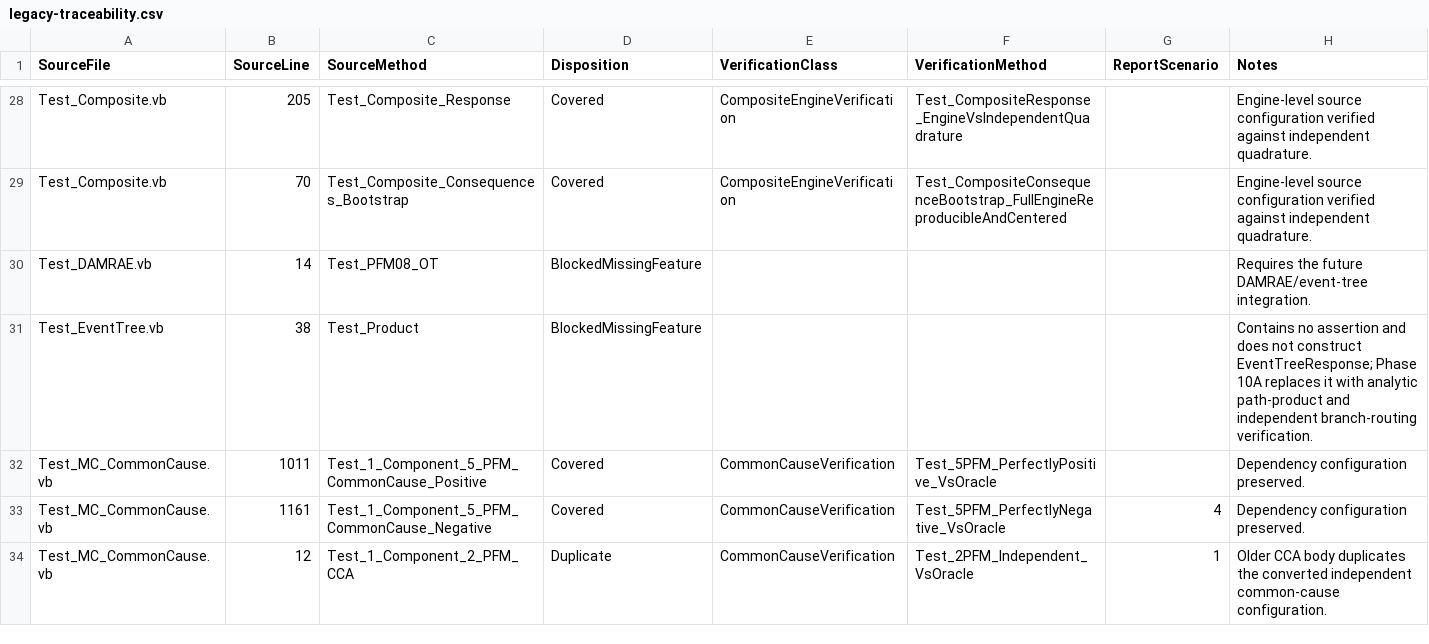
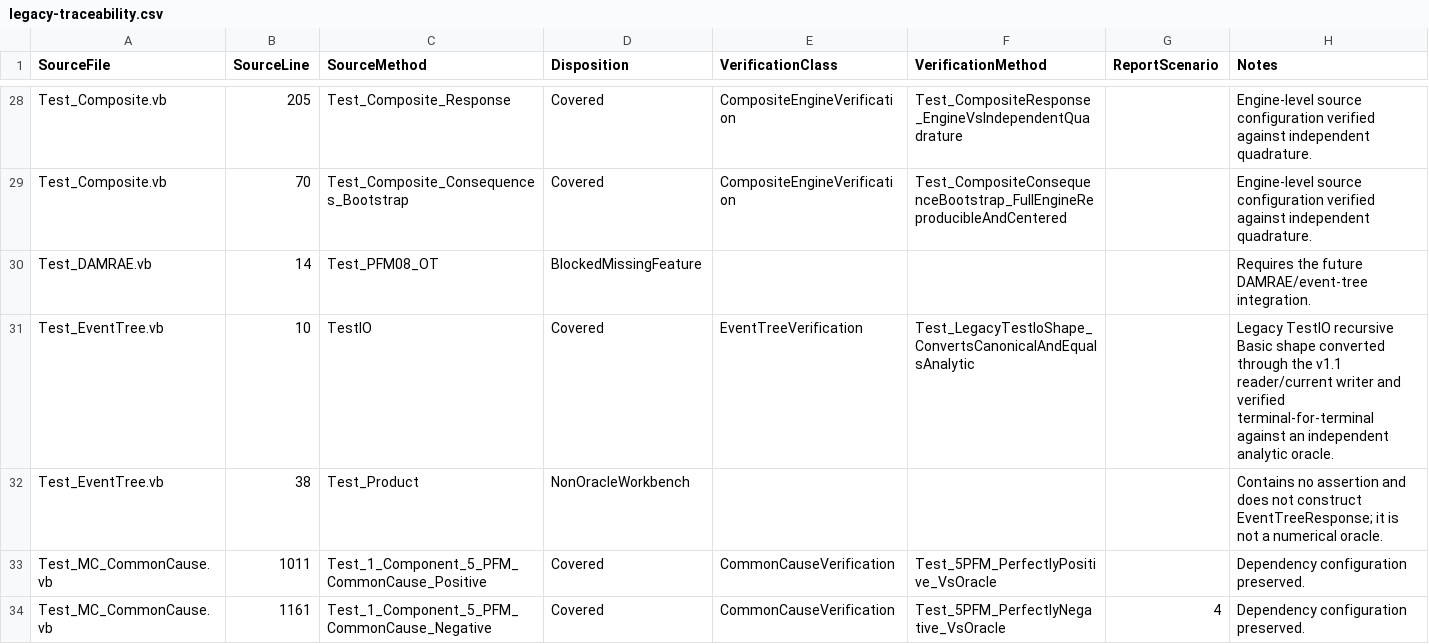
Before and after one commit to USArmy-Corps-of-Engineers-RMC/RMC-TotalRisk, a CSV file: docs/verification/legacy-traceability.csv, drawn as a sheet; only a part is shown, gaps mark what is left out; the shorter side is filled out with more unchanged rows.

Commit message:
Land Phase 10A legacy event-tree conversion slice

```diff
--- a/docs/verification/legacy-traceability.csv
+++ b/docs/verification/legacy-traceability.csv
@@ -30,3 +30,4 @@
 "Test_DAMRAE.vb","14","Test_PFM08_OT","BlockedMissingFeature","","","","Requires the future DAMRAE/event-tree integration."
-"Test_EventTree.vb","38","Test_Product","BlockedMissingFeature","","","","Contains no assertion and does not construct EventTreeResponse; Phase 10A replaces it with analytic path-product and independent branch-routing verification."
+"Test_EventTree.vb","10","TestIO","Covered","EventTreeVerification","Test_LegacyTestIoShape_ConvertsCanonicalAndEqualsAnalytic","","Legacy TestIO recursive Basic shape converted through the v1.1 reader/current writer and verified terminal-for-terminal against an independent analytic oracle."
+"Test_EventTree.vb","38","Test_Product","NonOracleWorkbench","","","","Contains no assertion and does not construct EventTreeResponse; it is not a numerical oracle."
 "Test_MC_CommonCause.vb","1011","Test_1_Component_5_PFM_CommonCause_Positive","Covered","CommonCauseVerification","Test_5PFM_PerfectlyPositive_VsOracle","","Dependency configuration preserved."
```
Also changed, not shown: 19 other files.
